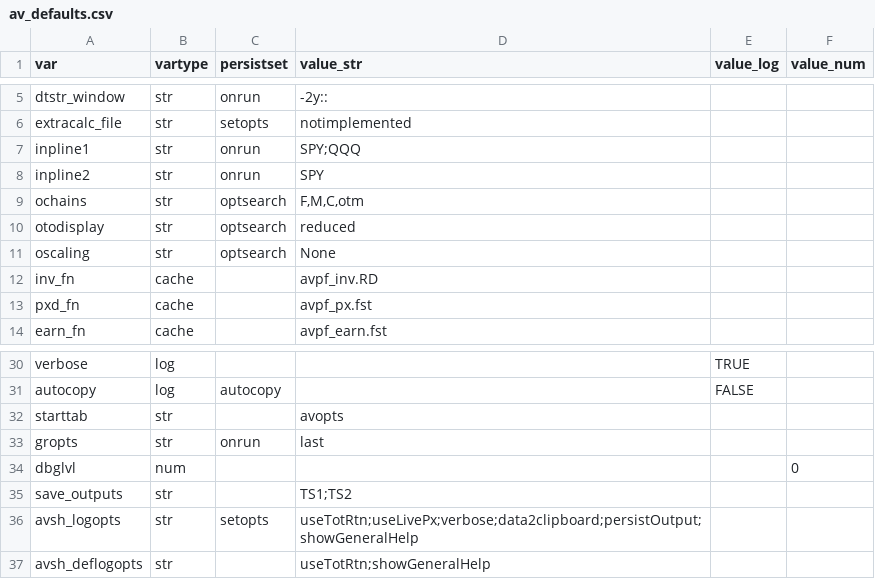
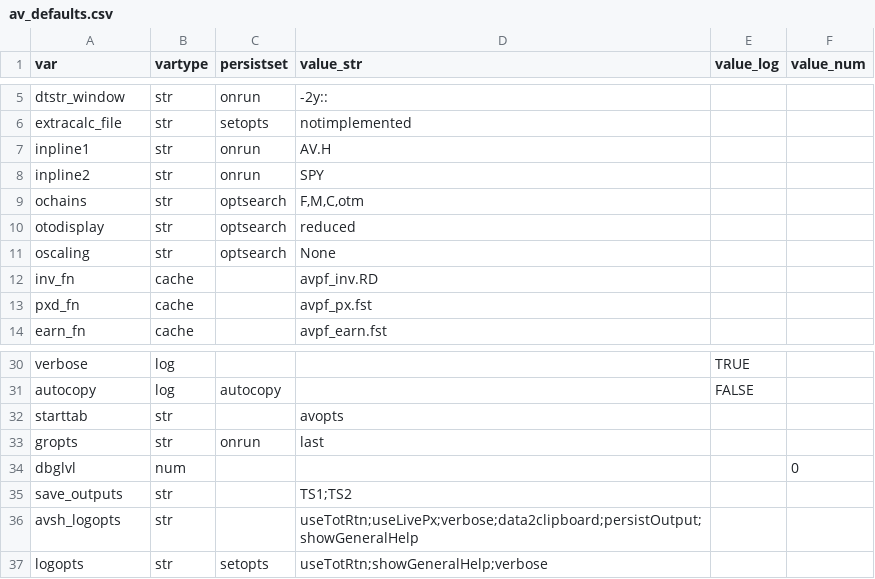
Before and after one commit to derekholmes0/alphavantagepf, a CSV file: inst/extdata/av_defaults.csv, drawn as a sheet; only a part is shown, gaps mark what is left out.

```diff
--- a/inst/extdata/av_defaults.csv
+++ b/inst/extdata/av_defaults.csv
@@ -6,3 +6,3 @@ dtstr_window,str,onrun,-2y::,,
 extracalc_file,str,setopts,notimplemented,,
-inpline1,str,onrun,SPY;QQQ,,
+inpline1,str,onrun,AV.H,,
 inpline2,str,onrun,SPY,,
@@ -35,3 +35,3 @@ dbglvl ,num,,,,0
 save_outputs,str,,TS1;TS2,,
-avsh_logopts,str,setopts,useTotRtn;useLivePx;verbose;data2clipboard;persistOutput;showGeneralHelp,,
-avsh_deflogopts,str,,useTotRtn;showGeneralHelp,,
+avsh_logopts,str,,useTotRtn;useLivePx;verbose;data2clipboard;persistOutput;showGeneralHelp,,
+logopts,str,setopts,useTotRtn;showGeneralHelp;verbose,,
```
Also changed, not shown: 16 other files.
